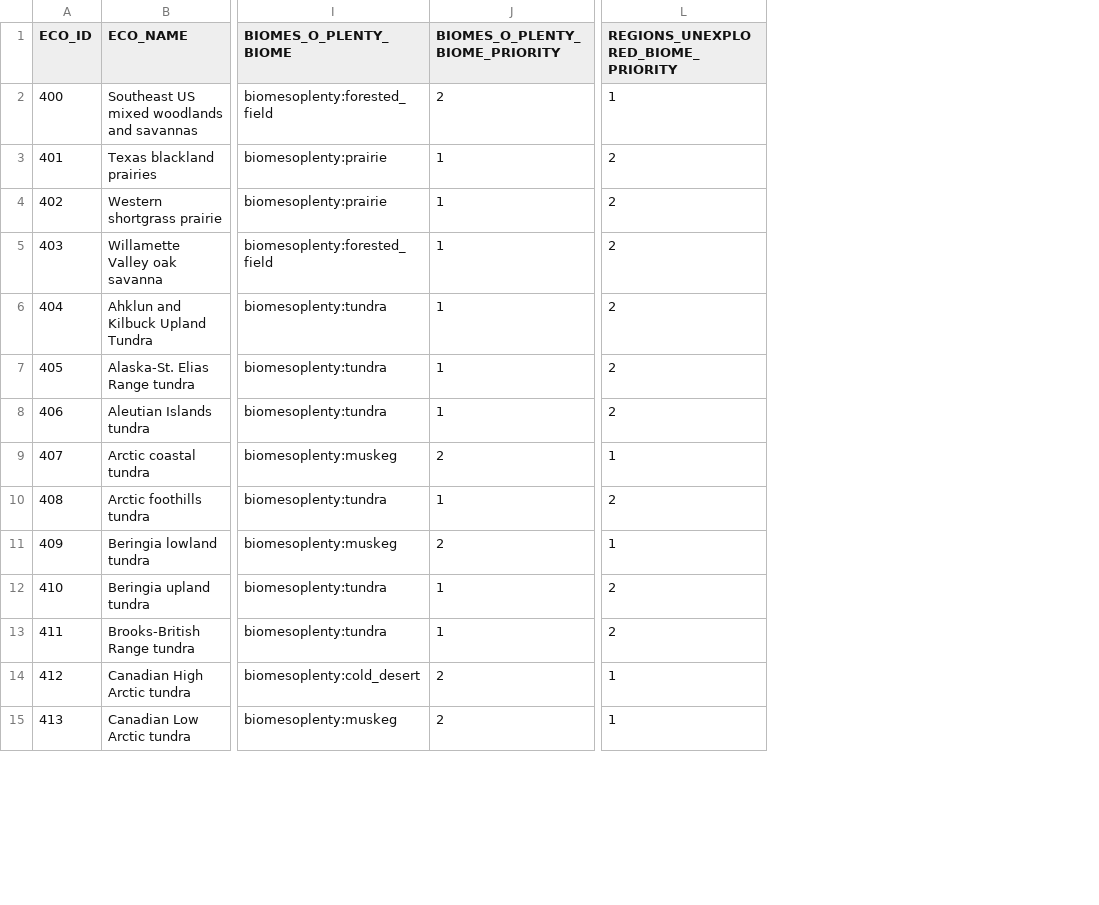
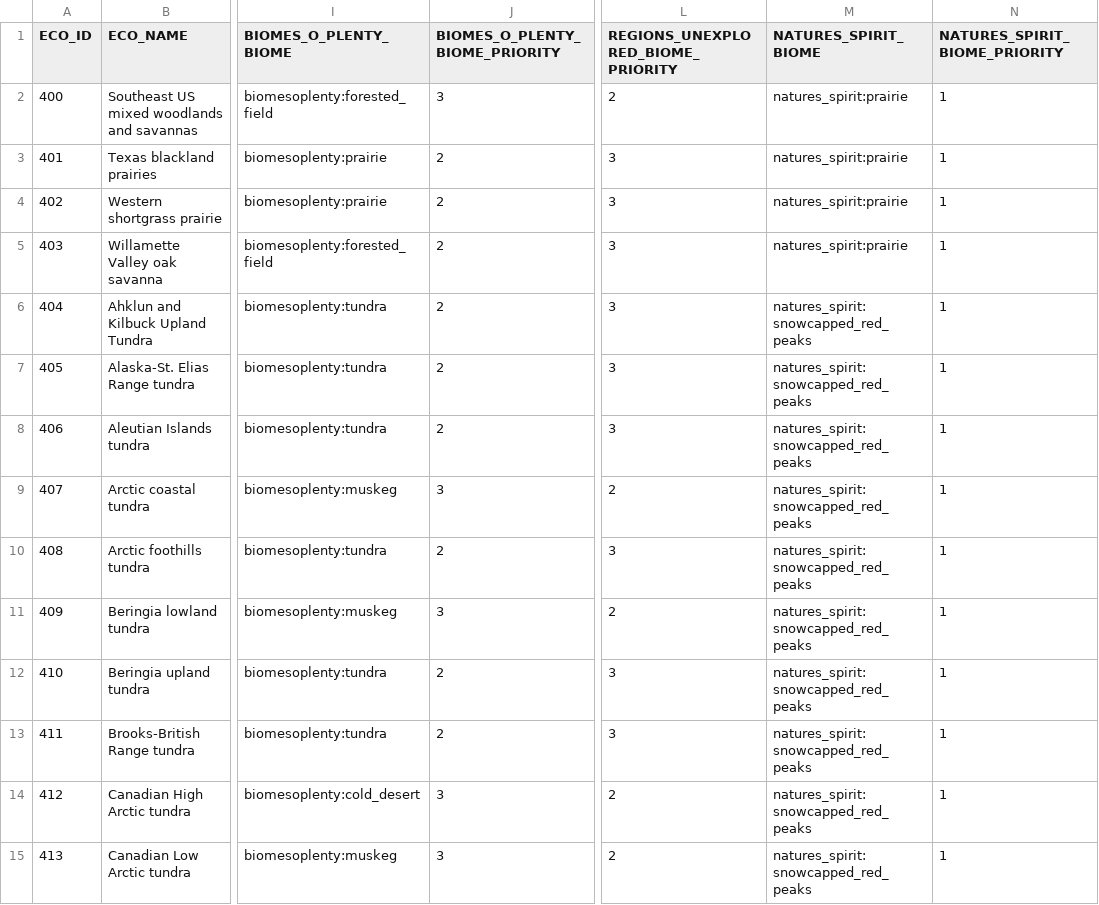
Before and after one commit to intplex/terrarium-expanded, a CSV file: tools/Ecoregions2017/batches/unique_ecoregions_batch_005.csv, drawn as a sheet; only a part is shown, gaps mark what is left out; the diff covers the shown part only; the diff names each change by its address in the sheet, - before the commit and + after, or states it on an @@ line.

```diff
--- a/tools/Ecoregions2017/batches/unique_ecoregions_batch_005.csv
+++ b/tools/Ecoregions2017/batches/unique_ecoregions_batch_005.csv
+column M (NATURES_SPIRIT_BIOME), rows 2-15: natures_spirit:prairie | natures_spirit:prairie | natures_spirit:prairie | natures_spirit:prairie | natures_spirit:snowcapped_red_peaks | natures_spirit:snowcapped_red_peaks | natures_spirit:snowcapped_red_peaks | natures_spirit:snowcapped_red_peaks | natures_spirit:snowcapped_red_peaks | natures_spirit:snowcapped_red_peaks | natures_spirit:snowcapped_red_peaks | natures_spirit:snowcapped_red_peaks | natures_spirit:snowcapped_red_peaks | natures_spirit:snowcapped_red_peaks
+column N (NATURES_SPIRIT_BIOME_PRIORITY), rows 2-15: all 1
-J2 (BIOMES_O_PLENTY_BIOME_PRIORITY): 2
+J2 (BIOMES_O_PLENTY_BIOME_PRIORITY): 3
-L2: 1
+L2: 2
-J3:J8 (BIOMES_O_PLENTY_BIOME_PRIORITY): 1
+J3:J8 (BIOMES_O_PLENTY_BIOME_PRIORITY): 2
-L3:L8: 2
+L3:L8: 3
-J9 (BIOMES_O_PLENTY_BIOME_PRIORITY): 2
+J9 (BIOMES_O_PLENTY_BIOME_PRIORITY): 3
-L9: 1
+L9: 2
-J10 (BIOMES_O_PLENTY_BIOME_PRIORITY): 1
+J10 (BIOMES_O_PLENTY_BIOME_PRIORITY): 2
-L10: 2
+L10: 3
-J11 (BIOMES_O_PLENTY_BIOME_PRIORITY): 2
+J11 (BIOMES_O_PLENTY_BIOME_PRIORITY): 3
-L11: 1
+L11: 2
-J12:J13 (BIOMES_O_PLENTY_BIOME_PRIORITY): 1
+J12:J13 (BIOMES_O_PLENTY_BIOME_PRIORITY): 2
-L12:L13: 2
+L12:L13: 3
-J14:J15 (BIOMES_O_PLENTY_BIOME_PRIORITY): 2
+J14:J15 (BIOMES_O_PLENTY_BIOME_PRIORITY): 3
-L14:L15: 1
+L14:L15: 2
```
Also changed, not shown: 42 edited cells elsewhere in this file, tools/Ecoregions2017/batches/unique_ecoregions_batch_002.csv, tools/Ecoregions2017/batches/unique_ecoregions_batch_003.csv, 24 other files.
